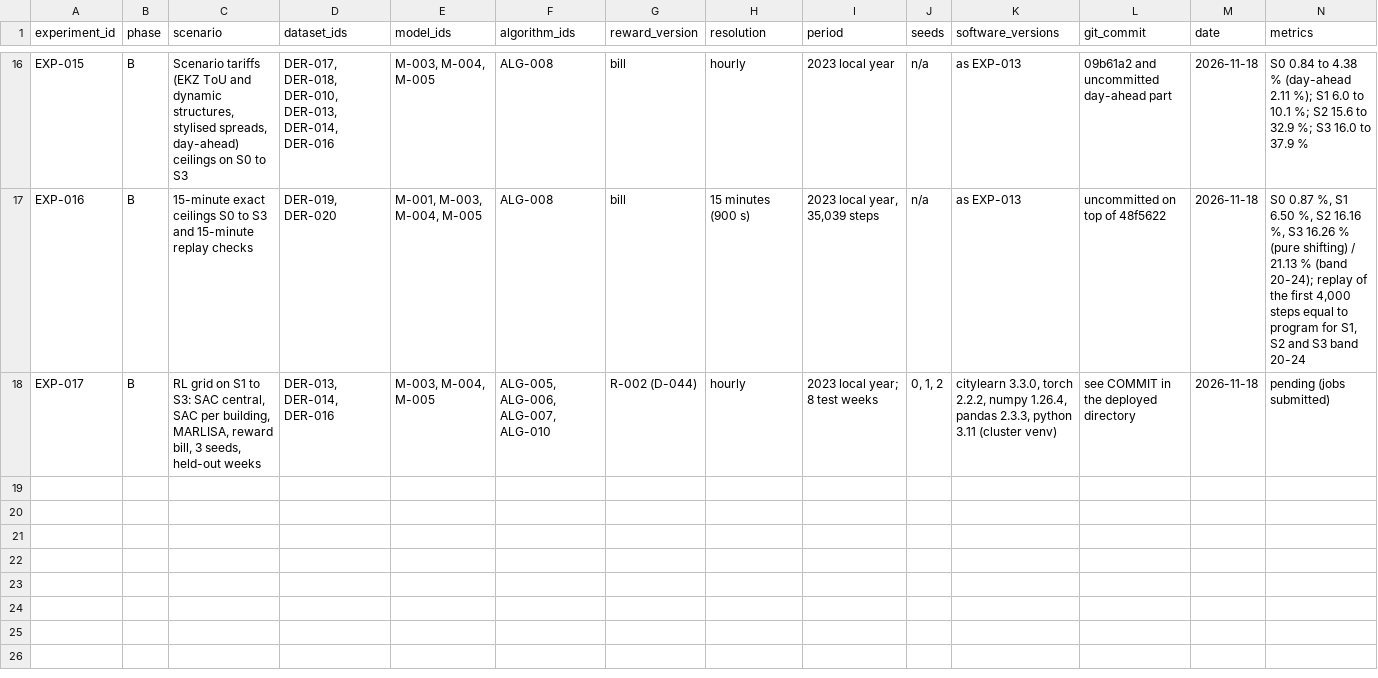
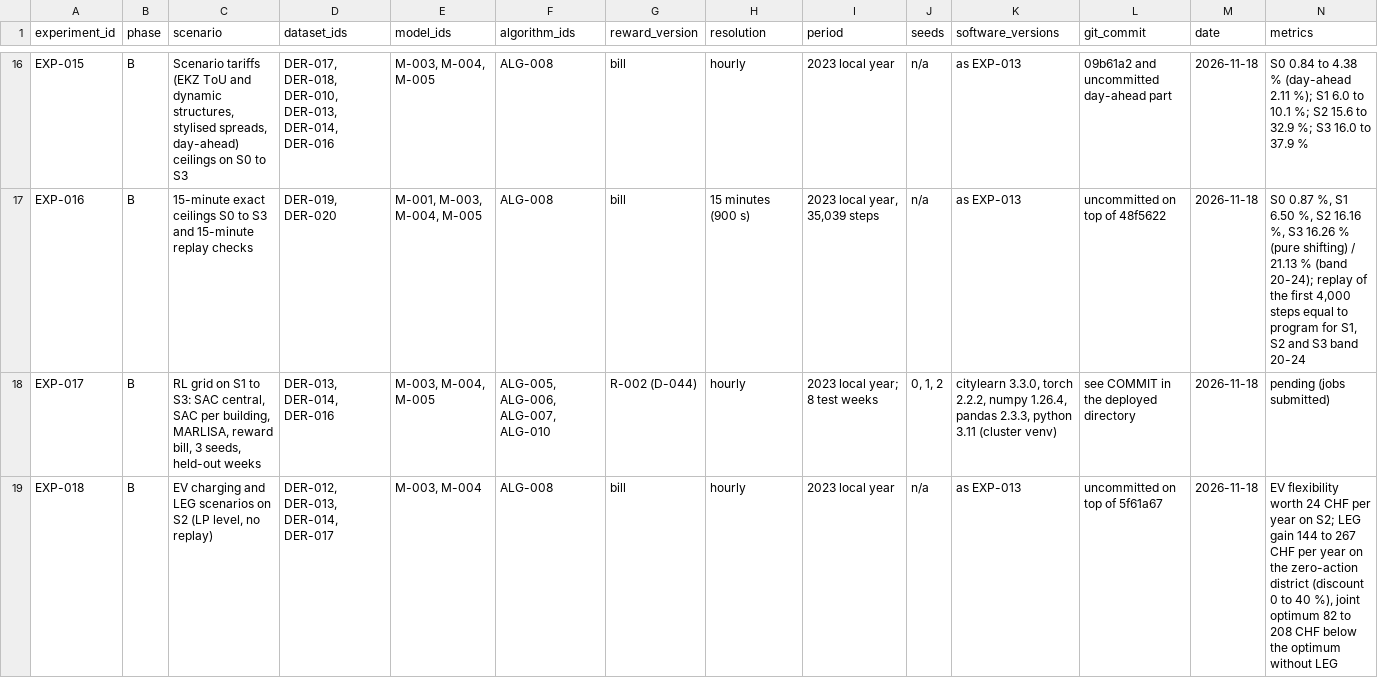
Before and after one commit to aidenfairman12/SuisseCL, a CSV file: docs/experiments/experiment_registry.csv, drawn as a sheet; only a part is shown, gaps mark what is left out; rows hold the shown columns only; the diff names each change by its address in the sheet, - before the commit and + after, or states it on an @@ line.

```diff
--- a/docs/experiments/experiment_registry.csv
+++ b/docs/experiments/experiment_registry.csv
+row 19: EXP-018 | B | EV charging and LEG scenarios on S2 (LP level, no replay) | DER-012, DER-013, DER-014, DER-017 | M-003, M-004 | ALG-008 | bill | hourly | 2023 local year | n/a | as EXP-013 | uncommitted on top of 5f61a67 | 2026-11-18 | EV flexibility worth 24 CHF per year on S2; LEG gain 144 to 267 CHF per year on the zero-action district (discount 0 to 40 %), joint optimum 82 to 208 CHF below the optimum without LEG
```
Also changed, not shown: docs/data/data_source_registry.csv, docs/models/parameter_registry.csv, 24 other files.
